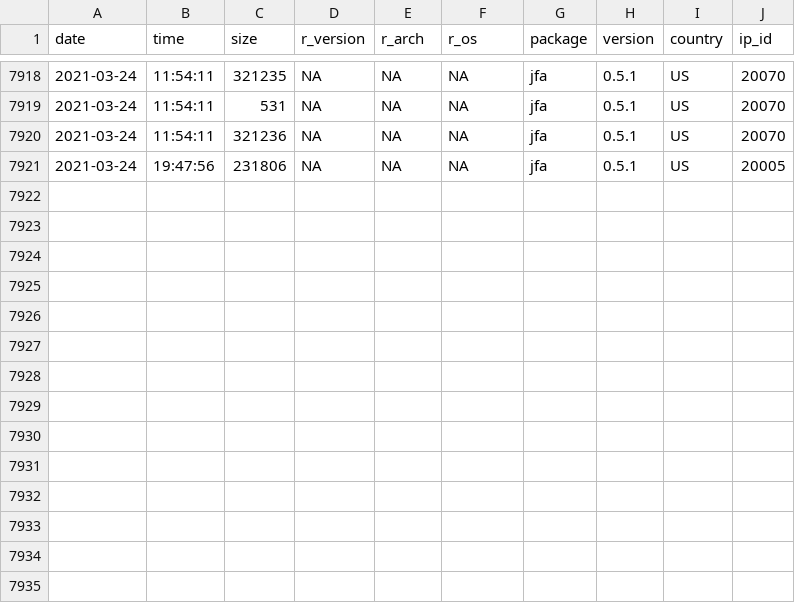
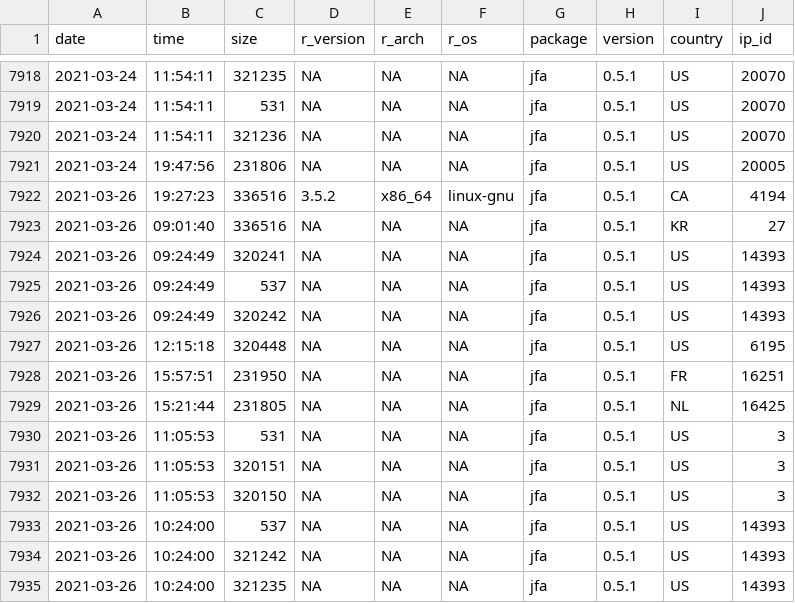
Before and after one commit to koenderks/jfa, a CSV file: man/figures/readme/worldmap/downloads.csv, drawn as a sheet; only a part is shown, gaps mark what is left out; the diff names each change by its address in the sheet, - before the commit and + after, or states it on an @@ line.

Commit message:
Update package statistics

```diff
--- a/man/figures/readme/worldmap/downloads.csv
+++ b/man/figures/readme/worldmap/downloads.csv
+row 7922: 2021-03-26 | 19:27:23 | 336516 | 3.5.2 | x86_64 | linux-gnu | jfa | 0.5.1 | CA | 4194
+row 7923: 2021-03-26 | 09:01:40 | 336516 | NA | NA | NA | jfa | 0.5.1 | KR | 27
+row 7924: 2021-03-26 | 09:24:49 | 320241 | NA | NA | NA | jfa | 0.5.1 | US | 14393
+row 7925: 2021-03-26 | 09:24:49 | 537 | NA | NA | NA | jfa | 0.5.1 | US | 14393
+row 7926: 2021-03-26 | 09:24:49 | 320242 | NA | NA | NA | jfa | 0.5.1 | US | 14393
+row 7927: 2021-03-26 | 12:15:18 | 320448 | NA | NA | NA | jfa | 0.5.1 | US | 6195
+row 7928: 2021-03-26 | 15:57:51 | 231950 | NA | NA | NA | jfa | 0.5.1 | FR | 16251
+row 7929: 2021-03-26 | 15:21:44 | 231805 | NA | NA | NA | jfa | 0.5.1 | NL | 16425
+row 7930: 2021-03-26 | 11:05:53 | 531 | NA | NA | NA | jfa | 0.5.1 | US | 3
+row 7931: 2021-03-26 | 11:05:53 | 320151 | NA | NA | NA | jfa | 0.5.1 | US | 3
+row 7932: 2021-03-26 | 11:05:53 | 320150 | NA | NA | NA | jfa | 0.5.1 | US | 3
+row 7933: 2021-03-26 | 10:24:00 | 537 | NA | NA | NA | jfa | 0.5.1 | US | 14393
+row 7934: 2021-03-26 | 10:24:00 | 321242 | NA | NA | NA | jfa | 0.5.1 | US | 14393
+row 7935: 2021-03-26 | 10:24:00 | 321235 | NA | NA | NA | jfa | 0.5.1 | US | 14393
```
Also changed, not shown: 2 other files.
